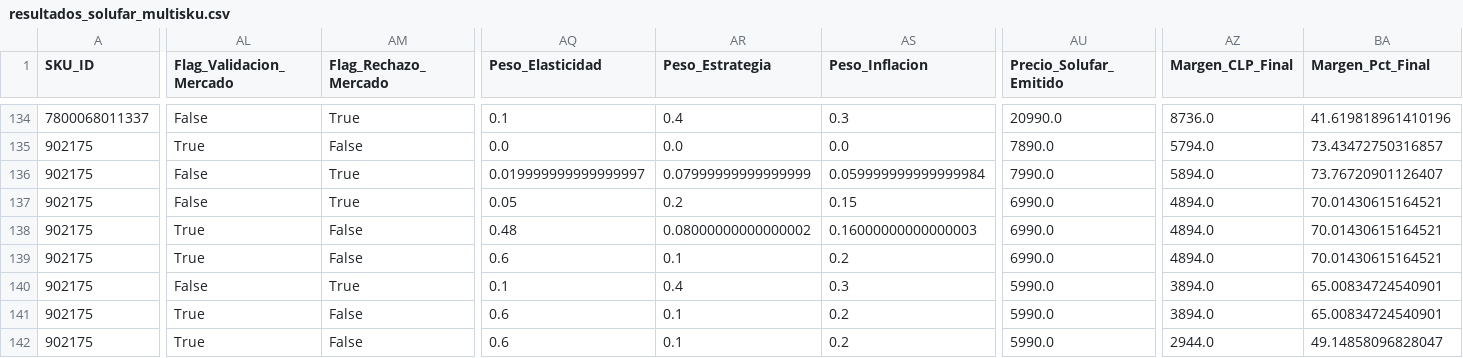
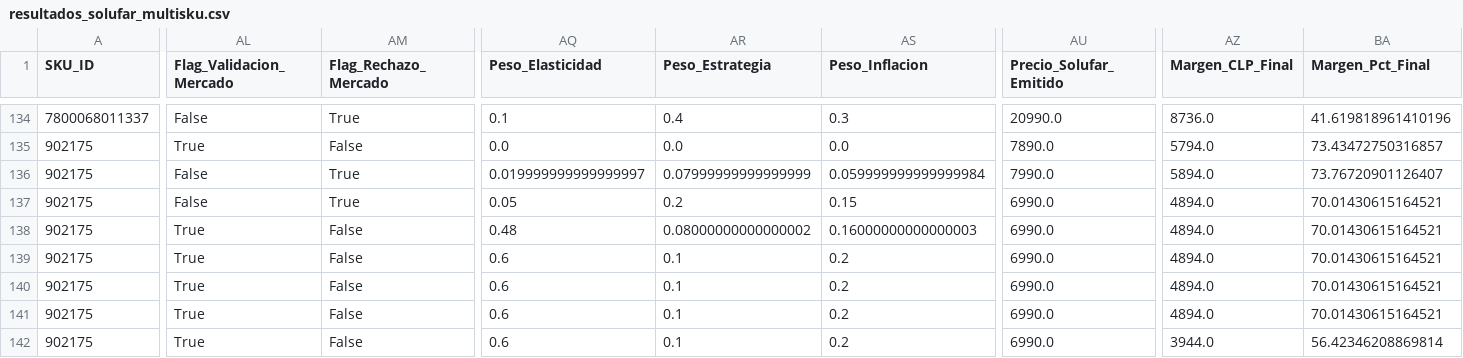
Before and after one commit to Jorge-Alamos/App_Fuga_Margen_Test, a CSV file: resultados_solufar_multisku.csv, drawn as a sheet; only a part is shown, gaps mark what is left out; the diff covers the shown part only; the diff names each change by its address in the sheet, - before the commit and + after, or states it on an @@ line.

```diff
--- a/resultados_solufar_multisku.csv
+++ b/resultados_solufar_multisku.csv
-AL140 (Flag_Validacion_Mercado): False
+AL140 (Flag_Validacion_Mercado): True
-AM140 (Flag_Rechazo_Mercado): True
+AM140 (Flag_Rechazo_Mercado): False
-AQ140 (Peso_Elasticidad): 0.1
+AQ140 (Peso_Elasticidad): 0.6
-AR140 (Peso_Estrategia): 0.4
+AR140 (Peso_Estrategia): 0.1
-AS140 (Peso_Inflacion): 0.3
+AS140 (Peso_Inflacion): 0.2
-AU140:AU142 (Precio_Solufar_Emitido): 5990.0
+AU140:AU142 (Precio_Solufar_Emitido): 6990.0
-AZ140:AZ141 (Margen_CLP_Final): 3894.0
+AZ140:AZ141 (Margen_CLP_Final): 4894.0
-BA140:BA141 (Margen_Pct_Final): 65.00834724540901
+BA140:BA141 (Margen_Pct_Final): 70.01430615164521
-AZ142 (Margen_CLP_Final): 2944.0
+AZ142 (Margen_CLP_Final): 3944.0
-BA142 (Margen_Pct_Final): 49.14858096828047
+BA142 (Margen_Pct_Final): 56.42346208869814
```
Also changed, not shown: 167 edited cells elsewhere in this file.
